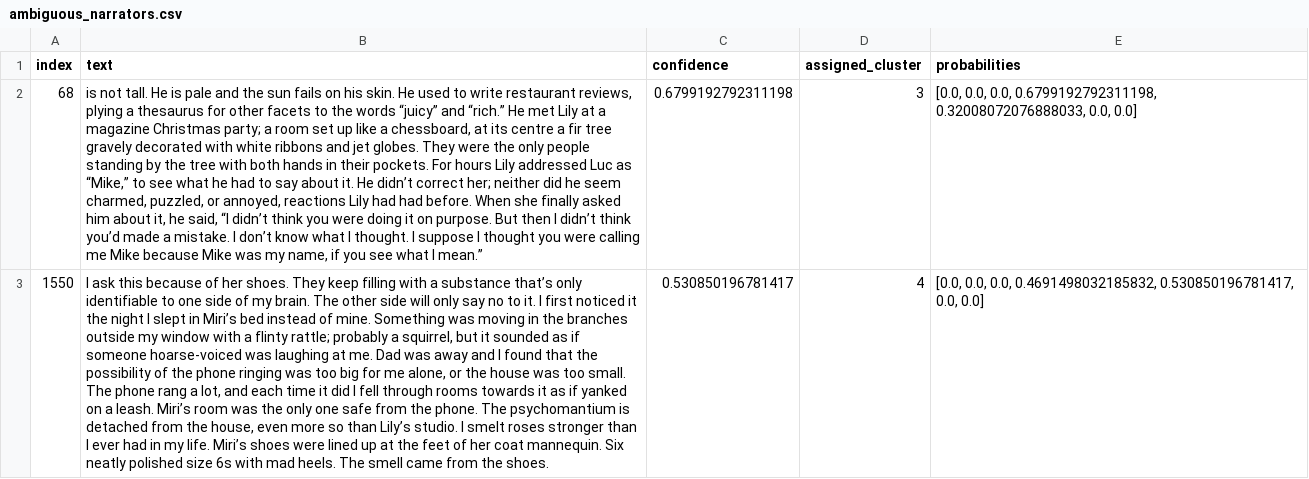
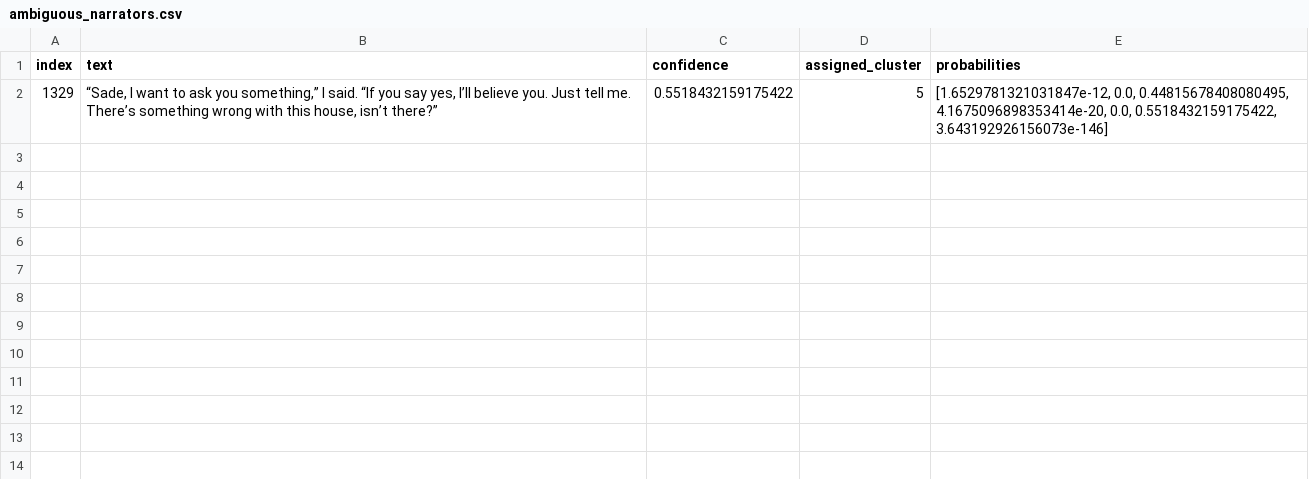
Before and after one commit to enbaocao/booktalk, a CSV file: output/ambiguous_narrators.csv, drawn as a sheet; removed rows and columns are numbered as before the commit, all else as after; the diff names each change by its address in the sheet, - before the commit and + after, or states it on an @@ line.

```diff
--- a/output/ambiguous_narrators.csv
+++ b/output/ambiguous_narrators.csv
-row 2: 68 | is not tall. He is pale and the sun fails on his skin. He used to write restaurant reviews, plying a thesaurus for other facets to the words “juicy” and “rich.” He met Lily at a magazine Christmas party; a room set up like a chessboard, at its centre a fir tree gravely decorated with white ribbons and jet globes. They were the only people standing by the tree with both hands in their pockets. For hours Lily addressed Luc as “Mike,” to see what he had to say about it. He didn’t correct her; neither did he seem charmed, puzzled, or annoyed, reactions Lily had had before. When she finally asked him about it, he said, “I didn’t think you were doing it on purpose. But then I didn’t think you’d made a mistake. I don’t know what I thought. I suppose I thought you were calling me Mike because Mike was my name, if you see what I mean.” | 0.6799192792311198 | 3 | [0.0, 0.0, 0.0, 0.6799192792311198, 0.32008072076888033, 0.0, 0.0]
-row 3: 1550 | I ask this because of her shoes. They keep filling with a substance that’s only identifiable to one side of my brain. The other side will only say no to it. I first noticed it the night I slept in Miri’s bed instead of mine. Something was moving in the branches outside my window with a flinty rattle; probably a squirrel, but it sounded as if someone hoarse-voiced was laughing at me. Dad was away and I found that the possibility of the phone ringing was too big for me alone, or the house was too small. The phone rang a lot, and each time it did I fell through rooms towards it as if yanked on a leash. Miri’s room was the only one safe from the phone. The psychomantium is detached from the house, even more so than Lily’s studio. I smelt roses stronger than I ever had in my life. Miri’s shoes were lined up at the feet of her coat mannequin. Six neatly polished size 6s with mad heels. The smell came from the shoes. | 0.530850196781417 | 4 | [0.0, 0.0, 0.0, 0.4691498032185832, 0.530850196781417, 0.0, 0.0]
+row 2: 1329 | “Sade, I want to ask you something,” I said. “If you say yes, I’ll believe you. Just tell me. There’s something wrong with this house, isn’t there?” | 0.5518432159175422 | 5 | [1.6529781321031847e-12, 0.0, 0.44815678408080495, 4.1675096898353414e-20, 0.0, 0.5518432159175422, 3.643192926156073e-146]
```
Also changed, not shown: output/narrator_transitions.csv, 11 other files.
